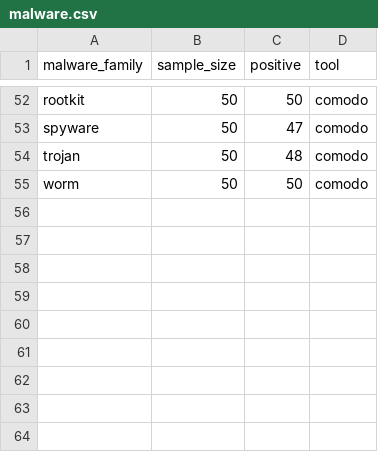
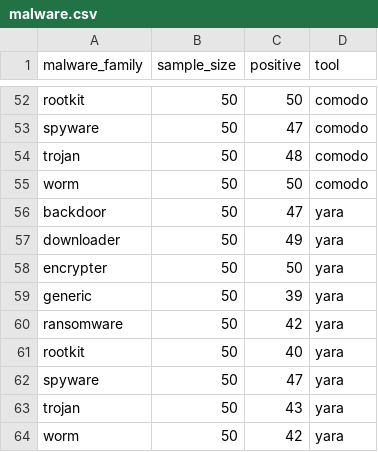
Before and after one commit to Nickmadia/tests, a CSV file: malware.csv, drawn as a sheet; only a part is shown, gaps mark what is left out; the diff names each change by its address in the sheet, - before the commit and + after, or states it on an @@ line.

Commit message:
metrics by family + tools

```diff
--- a/malware.csv
+++ b/malware.csv
+row 56: backdoor | 50 | 47 | yara
+row 57: downloader | 50 | 49 | yara
+row 58: encrypter | 50 | 50 | yara
+row 59: generic | 50 | 39 | yara
+row 60: ransomware | 50 | 42 | yara
+row 61: rootkit | 50 | 40 | yara
+row 62: spyware | 50 | 47 | yara
+row 63: trojan | 50 | 43 | yara
+row 64: worm | 50 | 42 | yara
```
Also changed, not shown: results.csv, 20 other files.
